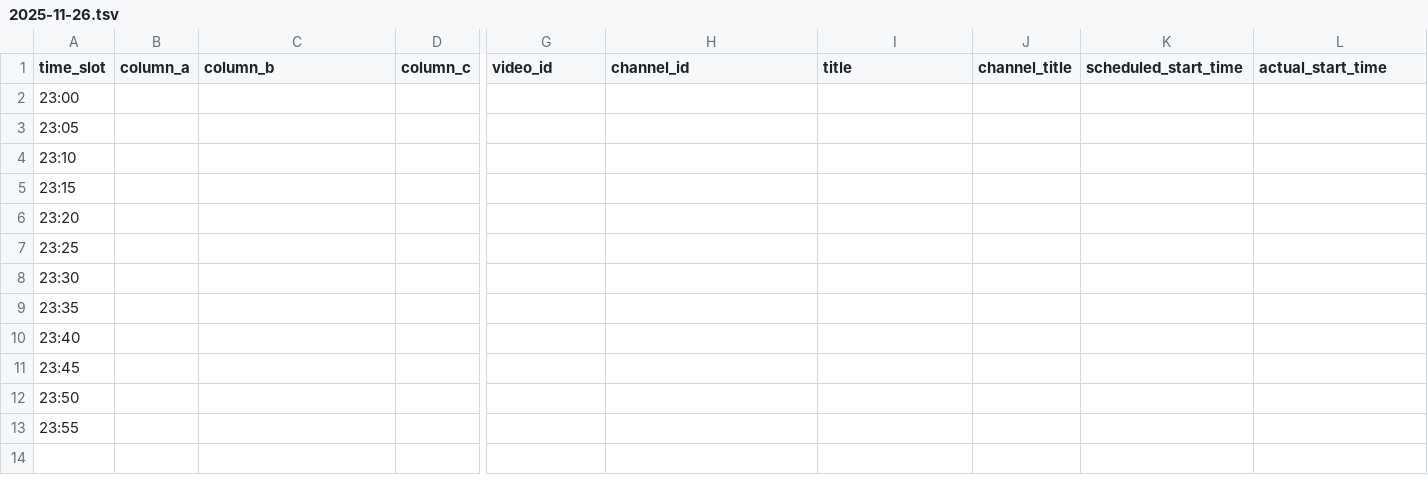
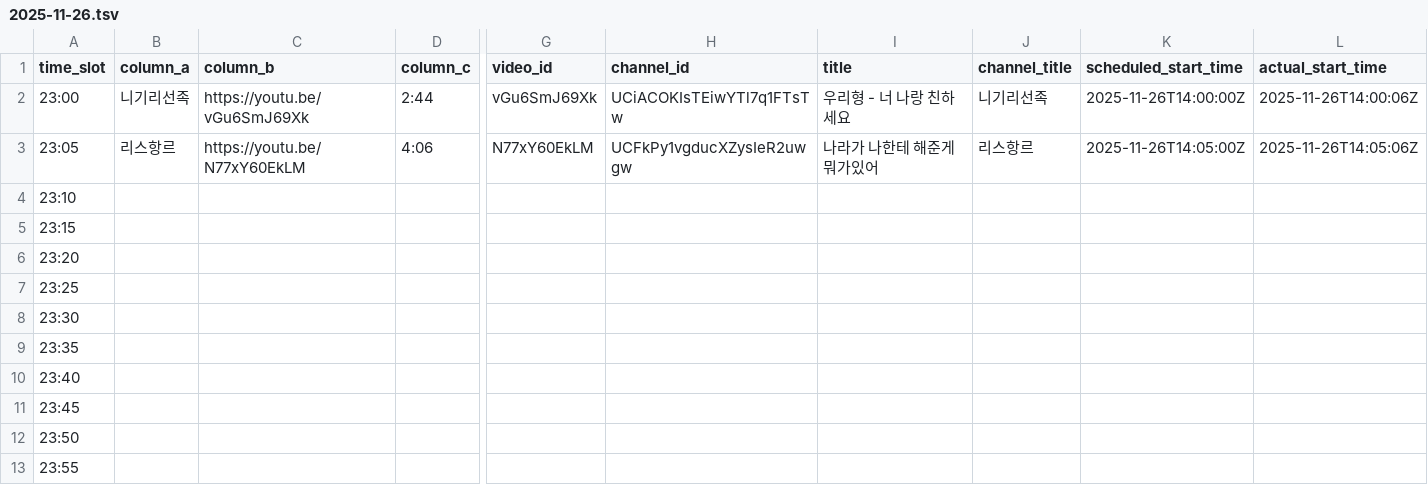
Before and after one commit to ChangpopWiki/premiere-relay-archive-data, a TSV file: 2025/11/2025-11-26.tsv, drawn as a sheet; only a part is shown, gaps mark what is left out; the diff covers the shown part only; the diff names each change by its address in the sheet, - before the commit and + after, or states it on an @@ line.

```diff
--- a/2025/11/2025-11-26.tsv
+++ b/2025/11/2025-11-26.tsv
-B2 (column_a): (empty)
+B2 (column_a): 니기리선족
-C2 (column_b): (empty)
+C2 (column_b): https://youtu.be/vGu6SmJ69Xk
-D2 (column_c): (empty)
+D2 (column_c): 2:44
-G2 (video_id): (empty)
+G2 (video_id): vGu6SmJ69Xk
-H2 (channel_id): (empty)
+H2 (channel_id): UCiACOKIsTEiwYTl7q1FTsTw
-I2 (title): (empty)
+I2 (title): 우리형 - 너 나랑 친하세요
-J2 (channel_title): (empty)
+J2 (channel_title): 니기리선족
-K2 (scheduled_start_time): (empty)
+K2 (scheduled_start_time): 2025-11-26T14:00:00Z
-L2 (actual_start_time): (empty)
+L2 (actual_start_time): 2025-11-26T14:00:06Z
-B3 (column_a): (empty)
+B3 (column_a): 리스항르
-C3 (column_b): (empty)
+C3 (column_b): https://youtu.be/N77xY60EkLM
-D3 (column_c): (empty)
+D3 (column_c): 4:06
-G3 (video_id): (empty)
+G3 (video_id): N77xY60EkLM
-H3 (channel_id): (empty)
+H3 (channel_id): UCFkPy1vgducXZysIeR2uwgw
-I3 (title): (empty)
+I3 (title): 나라가 나한테 해준게 뭐가있어
-J3 (channel_title): (empty)
+J3 (channel_title): 리스항르
-K3 (scheduled_start_time): (empty)
+K3 (scheduled_start_time): 2025-11-26T14:05:00Z
-L3 (actual_start_time): (empty)
+L3 (actual_start_time): 2025-11-26T14:05:06Z
```
Also changed, not shown: 2 edited cells elsewhere in this file, 1 other file.
